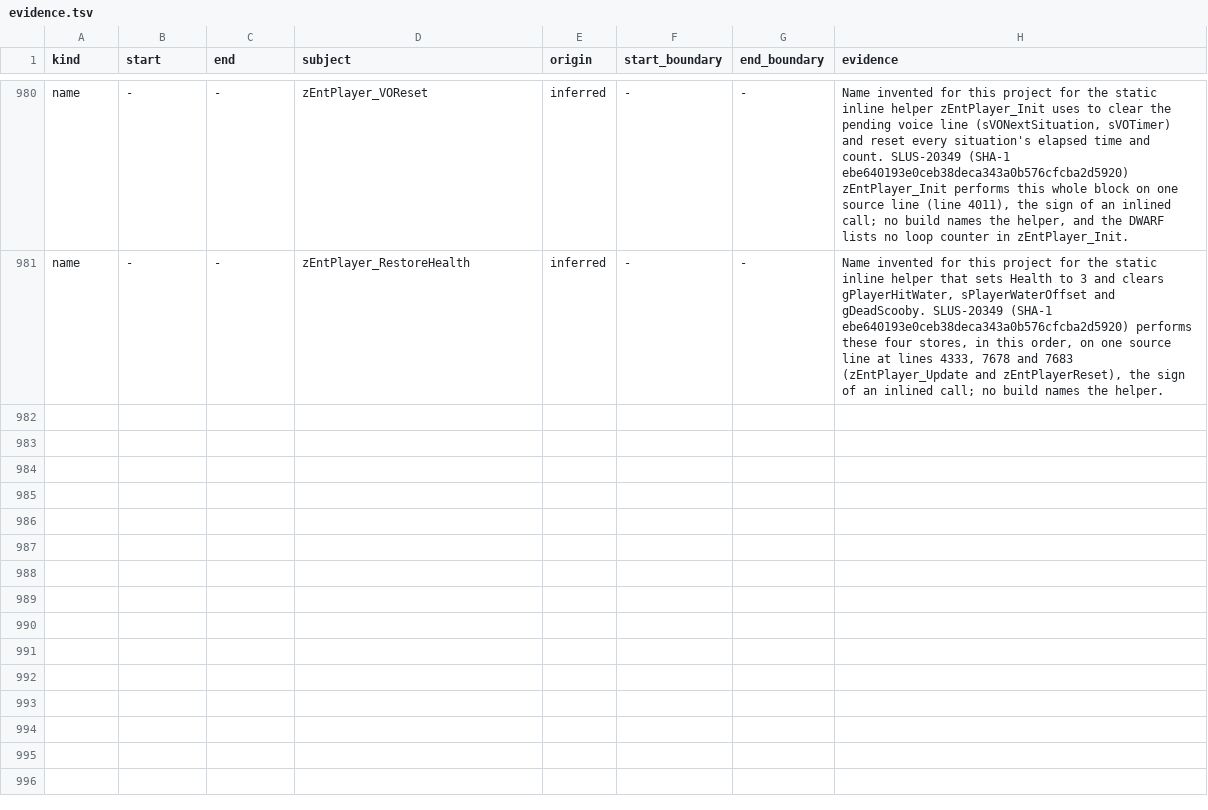
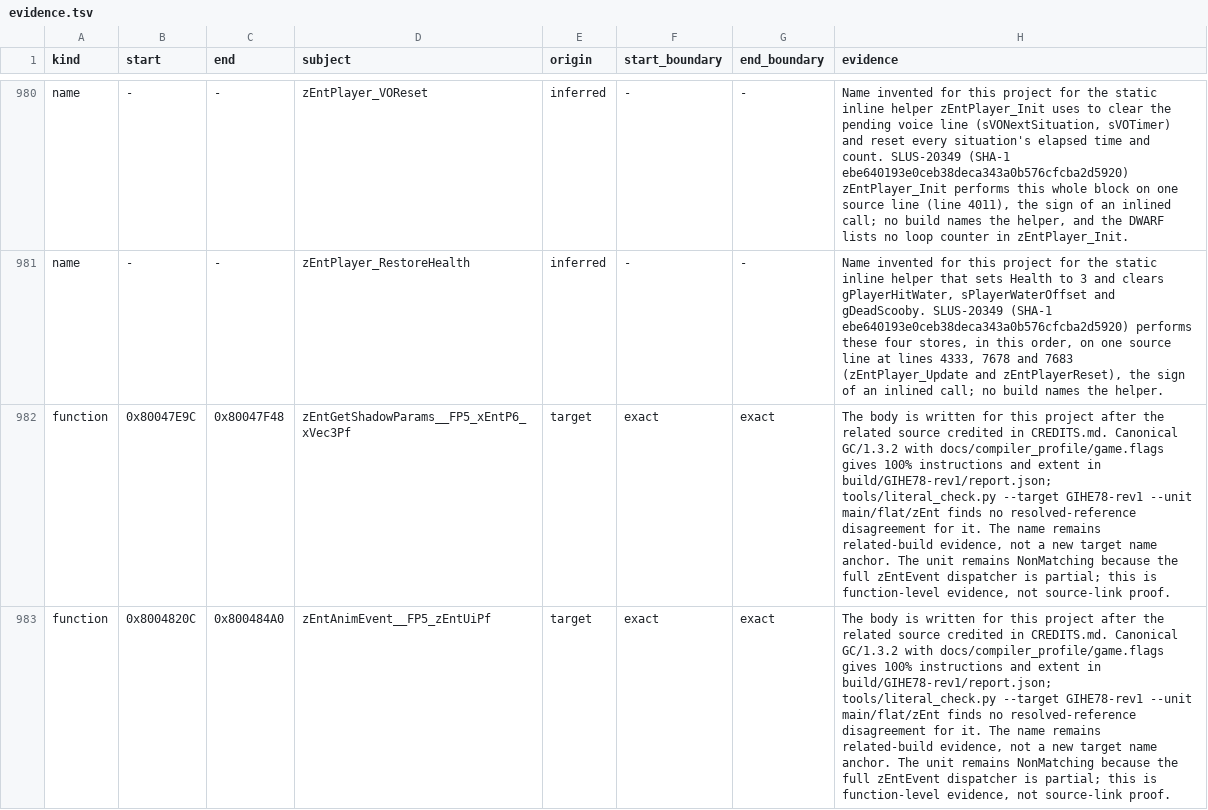
Before and after one commit to mitsevox/n100f, a TSV file: config/GIHE78-rev1/evidence.tsv, drawn as a sheet; only a part is shown, gaps mark what is left out; the diff covers the shown part only; the diff names each change by its address in the sheet, - before the commit and + after, or states it on an @@ line.

Commit message:
Match three zEnt functions on both revisions

```diff
--- a/config/GIHE78-rev1/evidence.tsv
+++ b/config/GIHE78-rev1/evidence.tsv
+row 982: function | 0x80047E9C | 0x80047F48 | zEntGetShadowParams__FP5_xEntP6_xVec3Pf | target | exact | exact | The body is written for this project after the related source credited in CREDITS.md. Canonical GC/1.3.2 with docs/compiler_profile/game.flags gives 100% instructions and extent in build/GIHE78-rev1/report.json; tools/literal_check.py --target GIHE78-rev1 --unit main/flat/zEnt finds no resolved-reference disagreement for it. The name remains related-build evidence, not a new target name anchor. The unit remains NonMatching because the full zEntEvent dispatcher is partial; this is function-level evidence, not source-link proof.
+row 983: function | 0x8004820C | 0x800484A0 | zEntAnimEvent__FP5_zEntUiPf | target | exact | exact | The body is written for this project after the related source credited in CREDITS.md. Canonical GC/1.3.2 with docs/compiler_profile/game.flags gives 100% instructions and extent in build/GIHE78-rev1/report.json; tools/literal_check.py --target GIHE78-rev1 --unit main/flat/zEnt finds no resolved-reference disagreement for it. The name remains related-build evidence, not a new target name anchor. The unit remains NonMatching because the full zEntEvent dispatcher is partial; this is function-level evidence, not source-link proof.
```
Also changed, not shown: 6 added rows elsewhere in this file, config/GIHE78-rev0/split_units.tsv, 3 other files.
